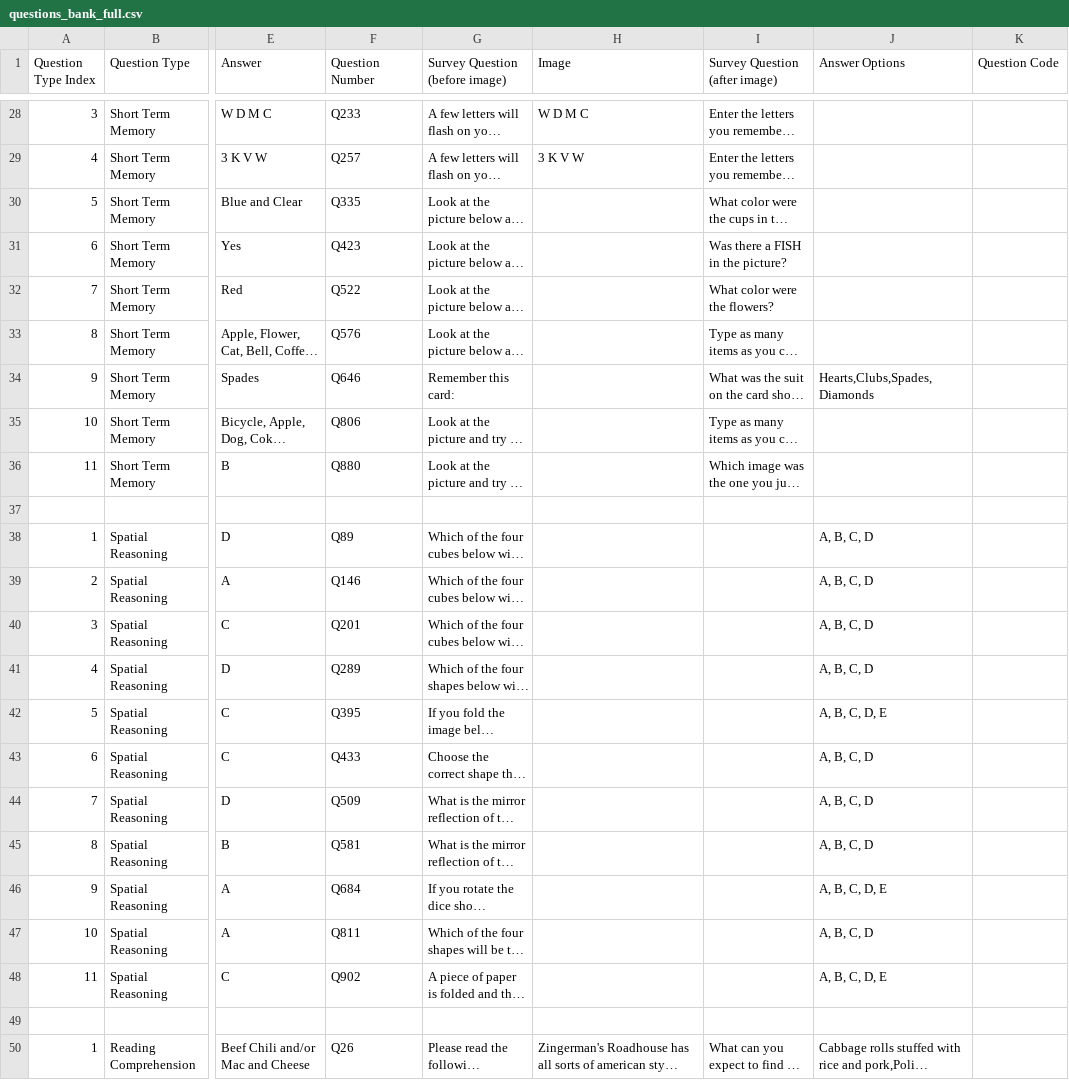
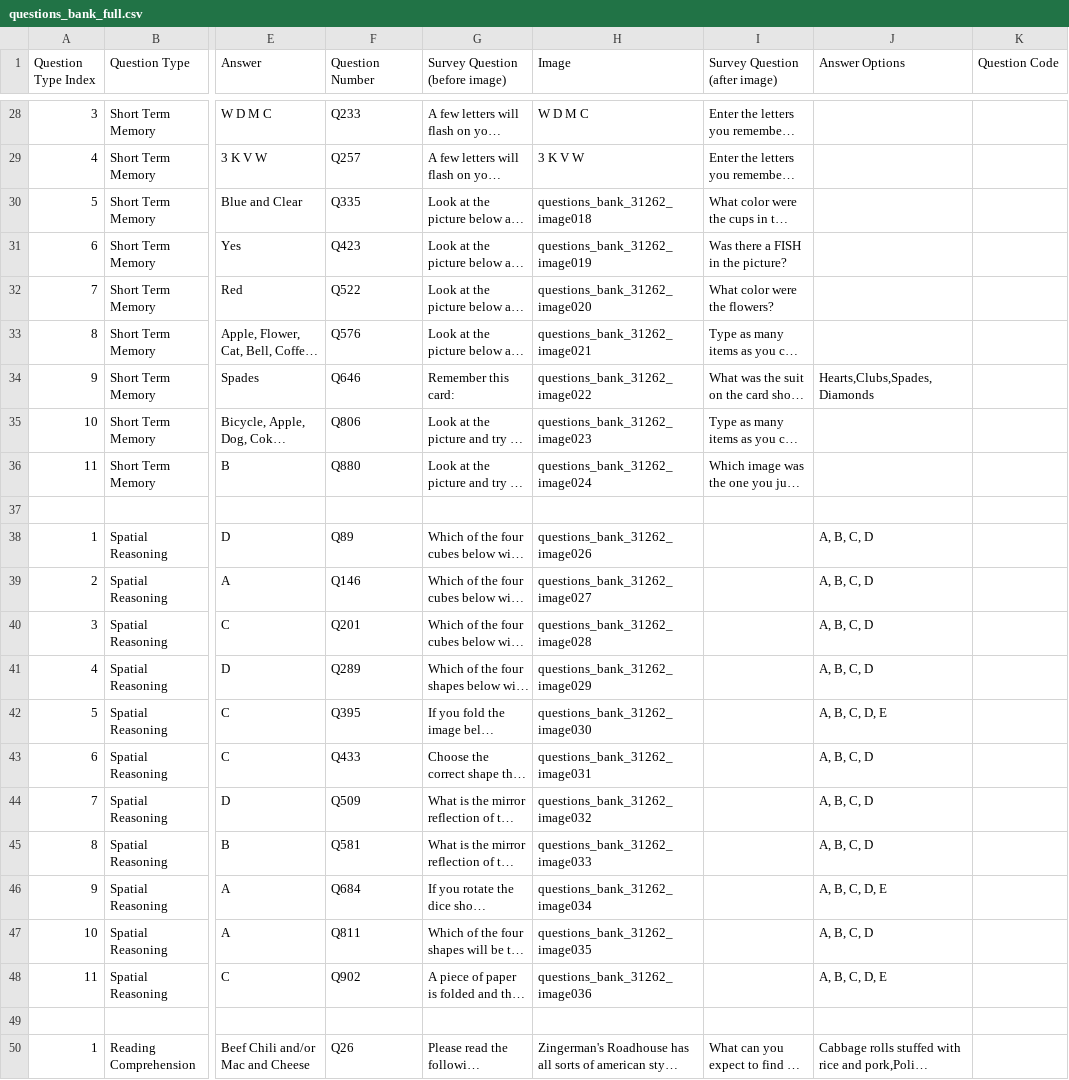
Before and after one commit to danieljiang520/SurveyApp, a CSV file: app/src/main/res/raw/questions_bank_full.csv, drawn as a sheet; only a part is shown, gaps mark what is left out; long unchanged cells end in …; the diff covers the shown part only; the diff names each change by its address in the sheet, - before the commit and + after, or states it on an @@ line.

```diff
--- a/app/src/main/res/raw/questions_bank_full.csv
+++ b/app/src/main/res/raw/questions_bank_full.csv
-H30 (Image): (empty)
+H30 (Image): questions_bank_31262_image018
-H31 (Image): (empty)
+H31 (Image): questions_bank_31262_image019
-H32 (Image): (empty)
+H32 (Image): questions_bank_31262_image020
-H33 (Image): (empty)
+H33 (Image): questions_bank_31262_image021
-H34 (Image): (empty)
+H34 (Image): questions_bank_31262_image022
-H35 (Image): (empty)
+H35 (Image): questions_bank_31262_image023
-H36 (Image): (empty)
+H36 (Image): questions_bank_31262_image024
-H38 (Image): (empty)
+H38 (Image): questions_bank_31262_image026
-H39 (Image): (empty)
+H39 (Image): questions_bank_31262_image027
-H40 (Image): (empty)
+H40 (Image): questions_bank_31262_image028
-H41 (Image): (empty)
+H41 (Image): questions_bank_31262_image029
-H42 (Image): (empty)
+H42 (Image): questions_bank_31262_image030
-H43 (Image): (empty)
+H43 (Image): questions_bank_31262_image031
-H44 (Image): (empty)
+H44 (Image): questions_bank_31262_image032
-H45 (Image): (empty)
+H45 (Image): questions_bank_31262_image033
-H46 (Image): (empty)
+H46 (Image): questions_bank_31262_image034
-H47 (Image): (empty)
+H47 (Image): questions_bank_31262_image035
-H48 (Image): (empty)
+H48 (Image): questions_bank_31262_image036
```
Also changed, not shown: 61 edited cells elsewhere in this file.
